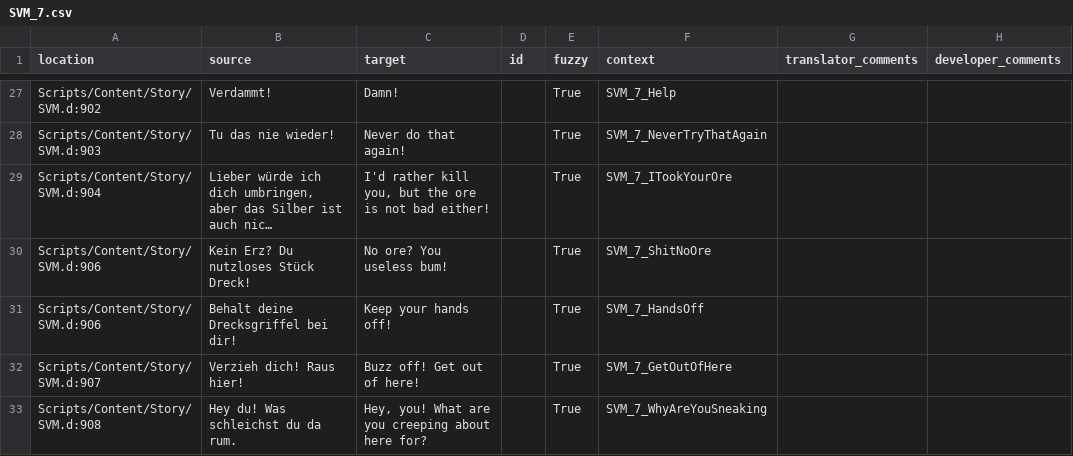
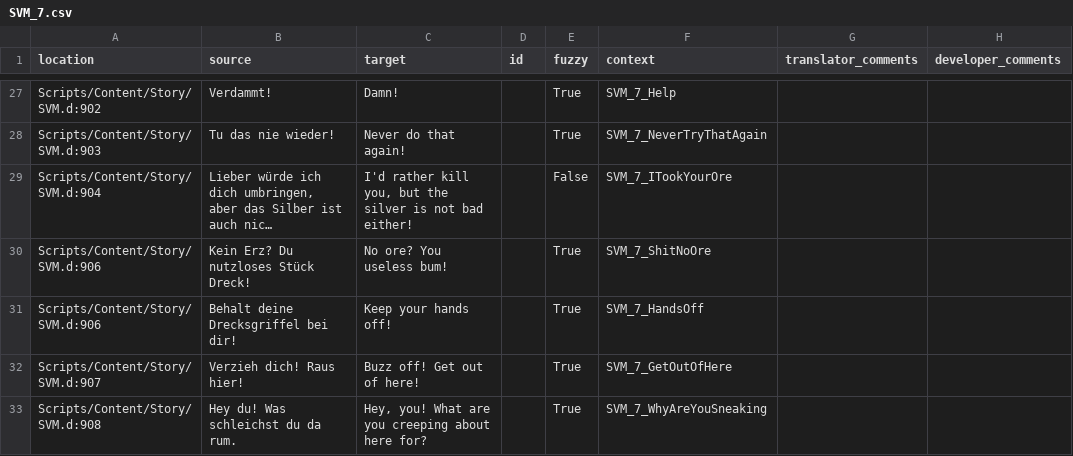
Before and after one commit to auronen/Gothic-Sequel-localization, a CSV file: .translations/en/SVM_7.csv, drawn as a sheet; only a part is shown, gaps mark what is left out; long unchanged cells end in …; the diff names each change by its address in the sheet, - before the commit and + after, or states it on an @@ line.

Commit message:
Translated using Weblate (English)
Currently translated at 12.3% (13 of 105 strings)

Translation: Gothic Sequel/SVM_7
Translate-URL: http://weblate.cokoliv.eu/projects/gothic-sequel/svm_7/en/

```diff
--- a/.translations/en/SVM_7.csv
+++ b/.translations/en/SVM_7.csv
-C29 (target): …but the ore is not…
+C29 (target): …but the silver is not…
-E29 (fuzzy): True
+E29 (fuzzy): False
```
